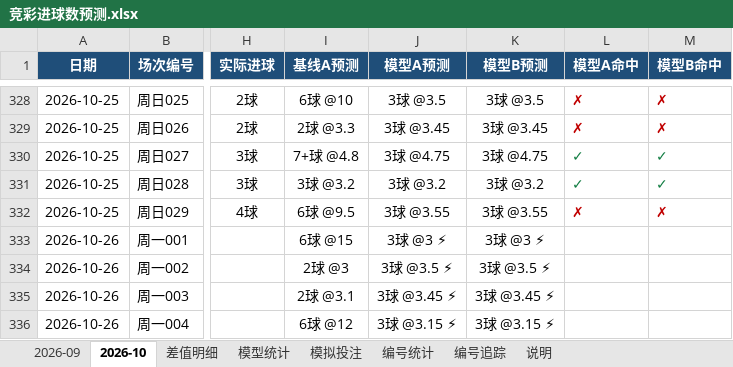
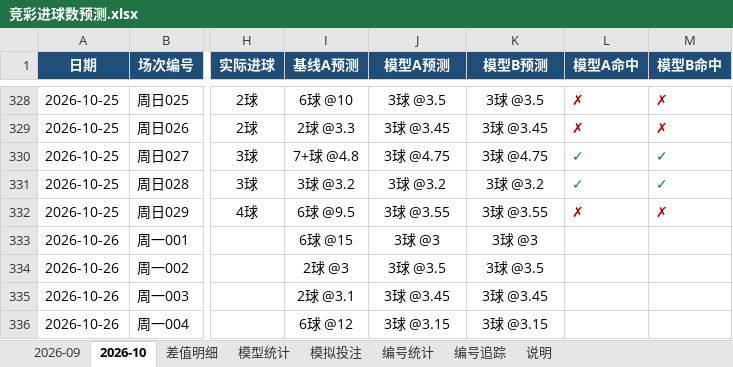
Before and after one commit to chuangyuyu/jingcai, an Excel workbook: docs/excel/竞彩进球数预测.xlsx, sheet 2026-10, drawn as a sheet; only a part is shown, gaps mark what is left out; values as stored, in another font and other column widths than the file's, no borders; the diff names each change by its address in the sheet, - before the commit and + after, or states it on an @@ line.

Commit message:
data: 冻结预测 4 场；编号警戒 1 项；Excel 更新

```diff
--- a/docs/excel/竞彩进球数预测.xlsx (sheet 2026-10)
+++ b/docs/excel/竞彩进球数预测.xlsx (sheet 2026-10)
-J333 (模型A预测): 3球 @3 ⚡
+J333 (模型A预测): 3球 @3
-K333 (模型B预测): 3球 @3 ⚡
+K333 (模型B预测): 3球 @3
-J334 (模型A预测): 3球 @3.5 ⚡
+J334 (模型A预测): 3球 @3.5
-K334 (模型B预测): 3球 @3.5 ⚡
+K334 (模型B预测): 3球 @3.5
-J335 (模型A预测): 3球 @3.45 ⚡
+J335 (模型A预测): 3球 @3.45
-K335 (模型B预测): 3球 @3.45 ⚡
+K335 (模型B预测): 3球 @3.45
-J336 (模型A预测): 3球 @3.15 ⚡
+J336 (模型A预测): 3球 @3.15
-K336 (模型B预测): 3球 @3.15 ⚡
+K336 (模型B预测): 3球 @3.15
```
Also changed, not shown: sheet 模型统计, 4 other files.
